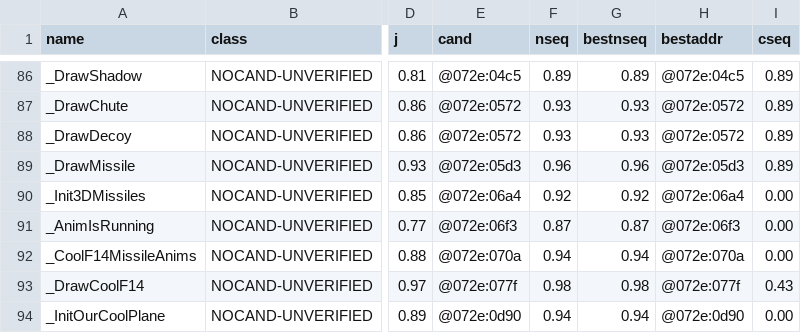
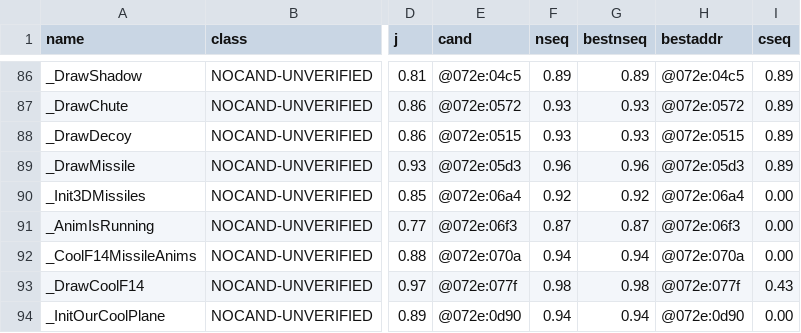
Before and after one commit to xor2003/f14, a TSV file: analysis/gold/classified.tsv, drawn as a sheet; only a part is shown, gaps mark what is left out; the diff names each change by its address in the sheet, - before the commit and + after, or states it on an @@ line.

```diff
--- a/analysis/gold/classified.tsv
+++ b/analysis/gold/classified.tsv
-E88 (cand): @072e:0572
+E88 (cand): @072e:0515
-H88 (bestaddr): @072e:0572
+H88 (bestaddr): @072e:0515
```
Also changed, not shown: 1 other file.
